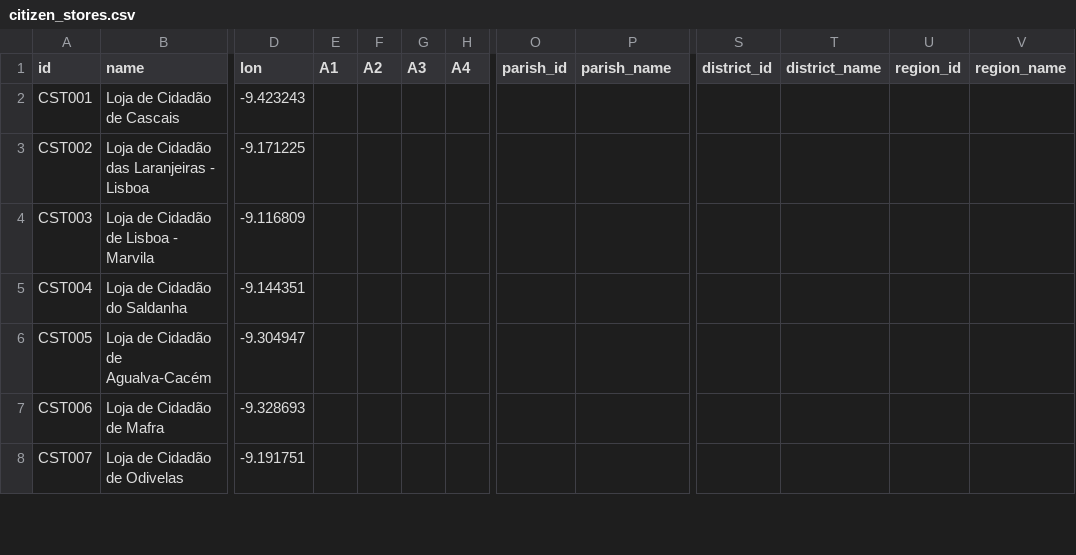
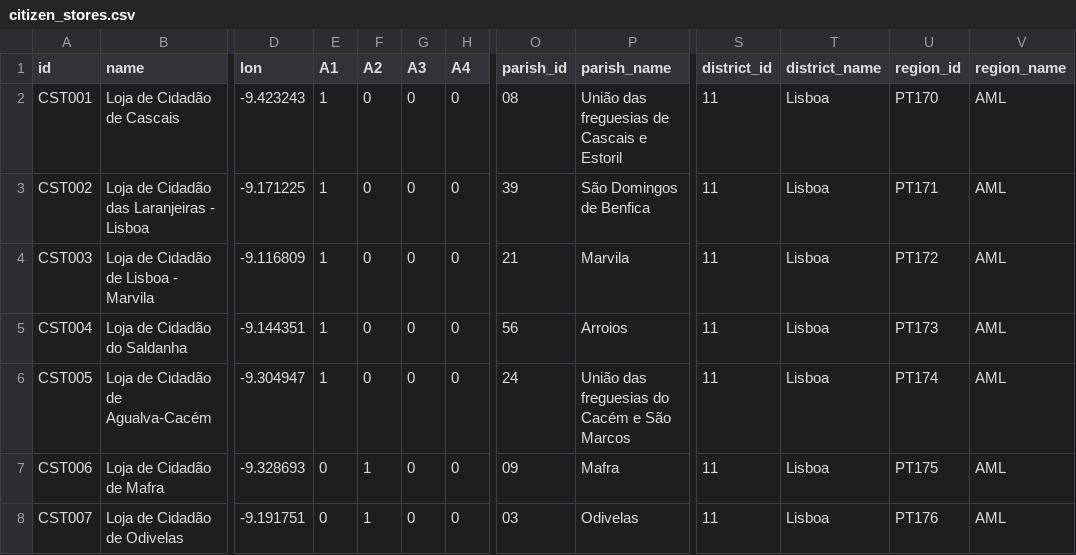
Before and after one commit to carrismetropolitana/datasets, a CSV file: facilities/citizen_stores/citizen_stores.csv, drawn as a sheet; only a part is shown, gaps mark what is left out; the diff covers the shown part only; the diff names each change by its address in the sheet, - before the commit and + after, or states it on an @@ line.

Commit message:
Updated citizen stores

```diff
--- a/facilities/citizen_stores/citizen_stores.csv
+++ b/facilities/citizen_stores/citizen_stores.csv
-E2:E6 (A1): (empty)
+E2:E6 (A1): 1
-F2:F6 (A2): (empty)
+F2:F6 (A2): 0
-G2:G8 (A3): (empty)
+G2:G8 (A3): 0
-H2:H8 (A4): (empty)
+H2:H8 (A4): 0
-O2 (parish_id): (empty)
+O2 (parish_id): 08
-P2 (parish_name): (empty)
+P2 (parish_name): União das freguesias de Cascais e Estoril
-S2:S8 (district_id): (empty)
+S2:S8 (district_id): 11
-T2:T8 (district_name): (empty)
+T2:T8 (district_name): Lisboa
-U2 (region_id): (empty)
+U2 (region_id): PT170
-V2:V8 (region_name): (empty)
+V2:V8 (region_name): AML
-O3 (parish_id): (empty)
+O3 (parish_id): 39
-P3 (parish_name): (empty)
+P3 (parish_name): São Domingos de Benfica
-U3 (region_id): (empty)
+U3 (region_id): PT171
-O4 (parish_id): (empty)
+O4 (parish_id): 21
-P4 (parish_name): (empty)
+P4 (parish_name): Marvila
-U4 (region_id): (empty)
+U4 (region_id): PT172
-O5 (parish_id): (empty)
+O5 (parish_id): 56
-P5 (parish_name): (empty)
+P5 (parish_name): Arroios
-U5 (region_id): (empty)
+U5 (region_id): PT173
-O6 (parish_id): (empty)
+O6 (parish_id): 24
-P6 (parish_name): (empty)
+P6 (parish_name): União das freguesias do Cacém e São Marcos
-U6 (region_id): (empty)
+U6 (region_id): PT174
-E7:E8 (A1): (empty)
+E7:E8 (A1): 0
-F7:F8 (A2): (empty)
+F7:F8 (A2): 1
-O7 (parish_id): (empty)
+O7 (parish_id): 09
-P7 (parish_name): (empty)
+P7 (parish_name): Mafra
-U7 (region_id): (empty)
+U7 (region_id): PT175
-O8 (parish_id): (empty)
+O8 (parish_id): 03
-P8 (parish_name): (empty)
+P8 (parish_name): Odivelas
-U8 (region_id): (empty)
+U8 (region_id): PT176
```
Also changed, not shown: 30 edited cells elsewhere in this file.
